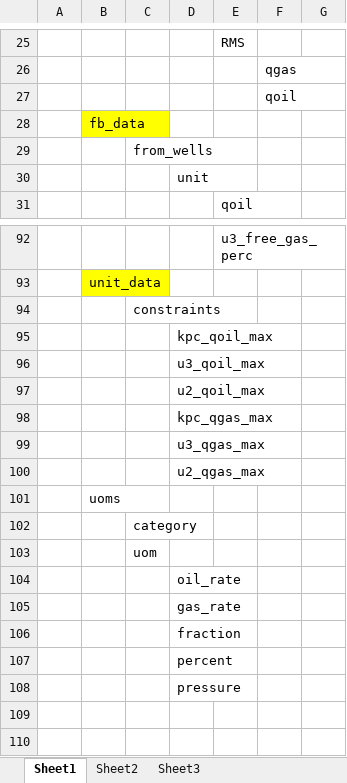
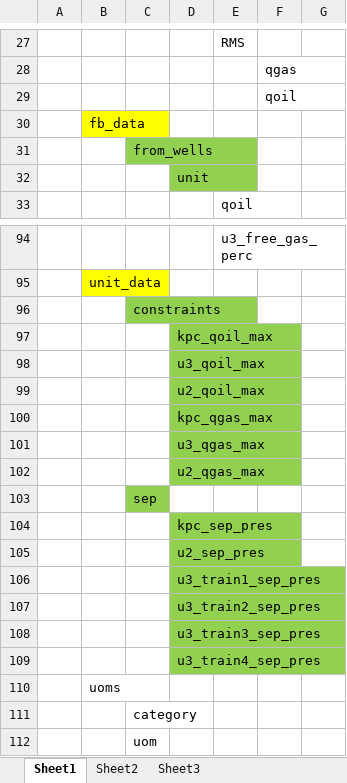
Before and after one commit to gagon/dino, an Excel workbook: lineup_app/static/data_structure.xlsx, sheet Sheet1, drawn as a sheet; only a part is shown, gaps mark what is left out; the shorter side is filled out with more unchanged rows; values as stored, in another font and other column widths than the file's, no borders; addresses are those after the commit; the diff covers the shown part only; the diff names each change by its address in the sheet, - before the commit and + after, or states it on an @@ line.

```diff
--- a/lineup_app/static/data_structure.xlsx (sheet Sheet1)
+++ b/lineup_app/static/data_structure.xlsx (sheet Sheet1)
-C31 fill: none
+C31 fill: #92D050
-D32 fill: none
+D32 fill: #92D050
-C96 fill: none
+C96 fill: #92D050
-D97:D102 fill: none
+D97:D102 fill: #92D050
+row 103:  |  | sep
+row 104:  |  |  | kpc_sep_pres
+row 105:  |  |  | u2_sep_pres
+row 106:  |  |  | u3_train1_sep_pres
+row 107:  |  |  | u3_train2_sep_pres
+row 108:  |  |  | u3_train3_sep_pres
+row 109:  |  |  | u3_train4_sep_pres
```
Also changed, not shown: 6 added rows, 4 removed rows, 4 edited cells, cell formats and merged cells elsewhere in this sheet, 3 other files.
